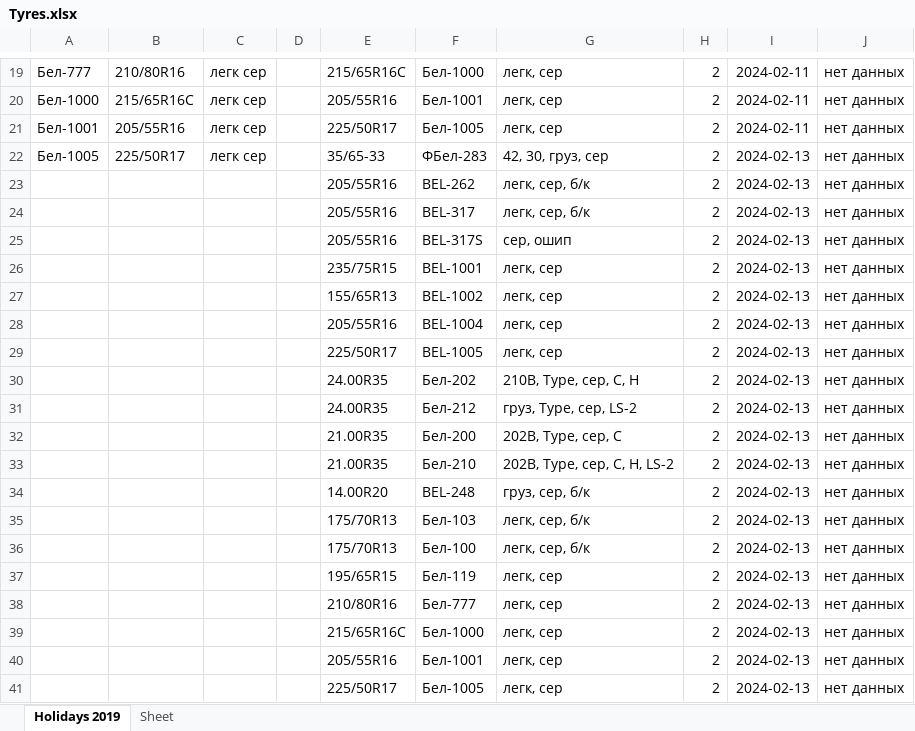
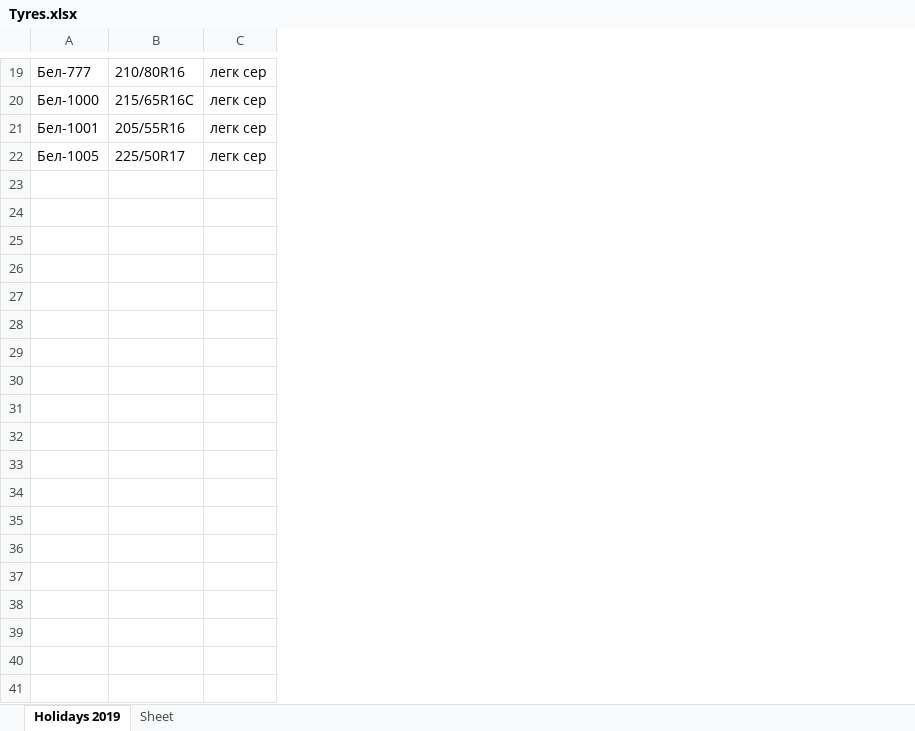
Before and after one commit to club11/TyreSellManagment, an Excel workbook: src/Tyres.xlsx, sheet Holidays 2019, drawn as a sheet; only a part is shown, gaps mark what is left out; values as stored, in another font and other column widths than the file's, no borders; the diff covers the shown part only; the diff names each change by its address in the sheet, - before the commit and + after, or states it on an @@ line.

```diff
--- a/src/Tyres.xlsx (sheet Holidays 2019)
+++ b/src/Tyres.xlsx (sheet Holidays 2019)
-column D, empty
-column E, rows 19-22: 215/65R16C | 205/55R16 | 225/50R17 | 35/65-33
-column F, rows 19-22: Бел-1000 | Бел-1001 | Бел-1005 | ФБел-283
-column G, rows 19-22: легк, сер | легк, сер | легк, сер | 42, 30, груз, сер
-column H, rows 19-22: all 2
-column I, rows 19-22: 2024-02-11 | 2024-02-11 | 2024-02-11 | 2024-02-13
-column J, rows 19-22: all нет данных
-row 23:  |  |  |  | 205/55R16 | BEL-262 | легк, сер, б/к | 2 | 2024-02-13 | нет данных
-row 24:  |  |  |  | 205/55R16 | BEL-317 | легк, сер, б/к | 2 | 2024-02-13 | нет данных
-row 25:  |  |  |  | 205/55R16 | BEL-317S | сер, ошип | 2 | 2024-02-13 | нет данных
-row 26:  |  |  |  | 235/75R15 | BEL-1001 | легк, сер | 2 | 2024-02-13 | нет данных
-row 27:  |  |  |  | 155/65R13 | BEL-1002 | легк, сер | 2 | 2024-02-13 | нет данных
-row 28:  |  |  |  | 205/55R16 | BEL-1004 | легк, сер | 2 | 2024-02-13 | нет данных
-row 29:  |  |  |  | 225/50R17 | BEL-1005 | легк, сер | 2 | 2024-02-13 | нет данных
-row 30:  |  |  |  | 24.00R35 | Бел-202 | 210B, Type, сер, C, H | 2 | 2024-02-13 | нет данных
-row 31:  |  |  |  | 24.00R35 | Бел-212 | груз, Type, сер, LS-2 | 2 | 2024-02-13 | нет данных
-row 32:  |  |  |  | 21.00R35 | Бел-200 | 202B, Type, сер, C | 2 | 2024-02-13 | нет данных
-row 33:  |  |  |  | 21.00R35 | Бел-210 | 202B, Type, сер, C, H, LS-2 | 2 | 2024-02-13 | нет данных
-row 34:  |  |  |  | 14.00R20 | BEL-248 | груз, сер, б/к | 2 | 2024-02-13 | нет данных
-row 35:  |  |  |  | 175/70R13 | Бел-103 | легк, сер, б/к | 2 | 2024-02-13 | нет данных
-row 36:  |  |  |  | 175/70R13 | Бел-100 | легк, сер, б/к | 2 | 2024-02-13 | нет данных
-row 37:  |  |  |  | 195/65R15 | Бел-119 | легк, сер | 2 | 2024-02-13 | нет данных
-row 38:  |  |  |  | 210/80R16 | Бел-777 | легк, сер | 2 | 2024-02-13 | нет данных
-row 39:  |  |  |  | 215/65R16C | Бел-1000 | легк, сер | 2 | 2024-02-13 | нет данных
-row 40:  |  |  |  | 205/55R16 | Бел-1001 | легк, сер | 2 | 2024-02-13 | нет данных
-row 41:  |  |  |  | 225/50R17 | Бел-1005 | легк, сер | 2 | 2024-02-13 | нет данных
```
Also changed, not shown: 16 edited cells elsewhere in this sheet, 4 other files.
